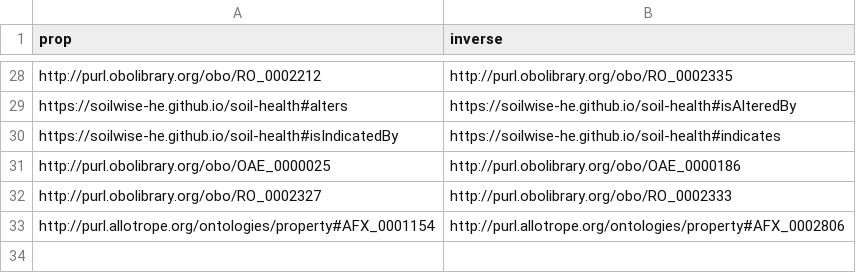
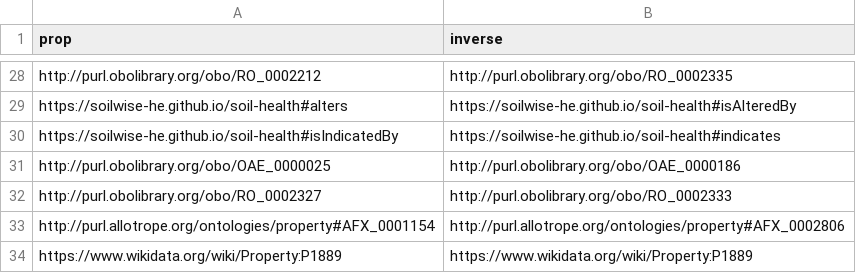
Before and after one commit to soilwise-he/soil-health-knowledge-graph, a CSV file: in_ontovocabs/prop_mapping.csv, drawn as a sheet; only a part is shown, gaps mark what is left out.

```diff
--- a/in_ontovocabs/prop_mapping.csv
+++ b/in_ontovocabs/prop_mapping.csv
@@ -33 +33,2 @@ http://purl.obolibrary.org/obo/RO_0002327,http://purl.obolibrary.org/obo/RO_0002
 http://purl.allotrope.org/ontologies/property#AFX_0001154,http://purl.allotrope.org/ontologies/property#AFX_0002806
+https://www.wikidata.org/wiki/Property:P1889,https://www.wikidata.org/wiki/Property:P1889
```
Also changed, not shown: in_ontovocabs/classes.csv, in_ontovocabs/properties.csv, 1 other file.
